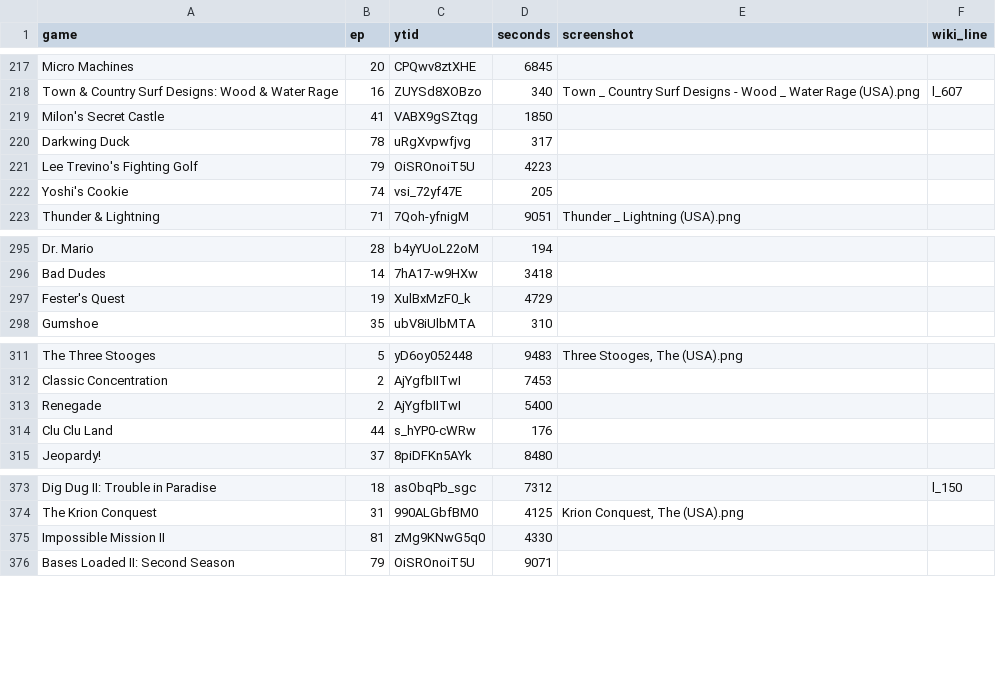
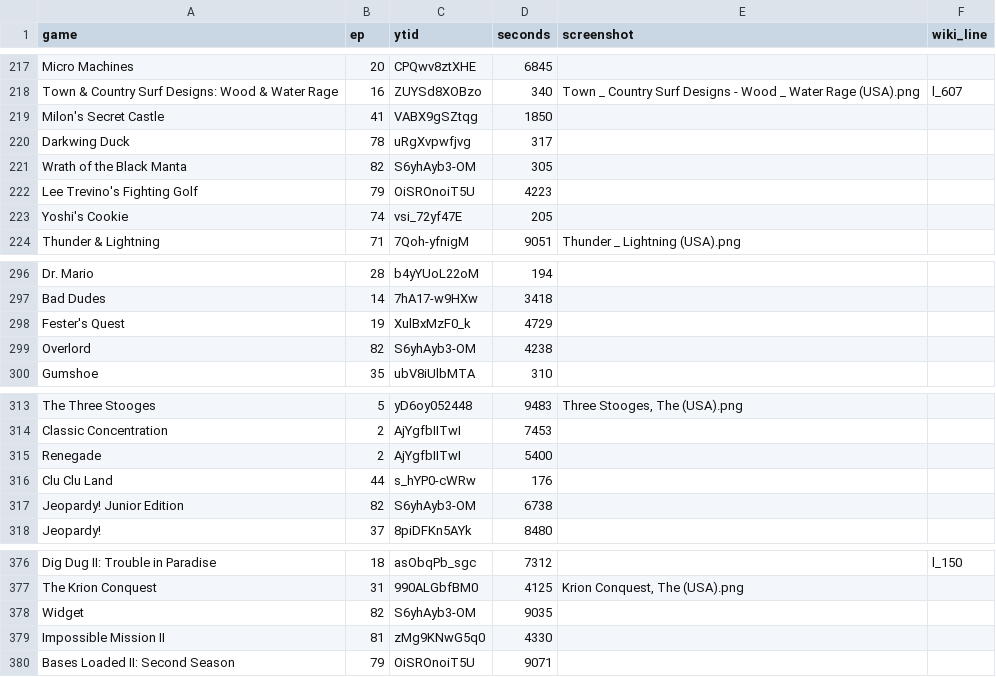
Before and after one commit to vNakamura/8bitnintendo-science, a CSV file: _data/list.csv, drawn as a sheet; only a part is shown, gaps mark what is left out.

Commit message:
add ep 82

```diff
--- a/_data/list.csv
+++ b/_data/list.csv
@@ -220,2 +220,3 @@ Milon's Secret Castle,41,VABX9gSZtqg,1850,,
 Darkwing Duck,78,uRgXvpwfjvg,317,,
+Wrath of the Black Manta,82,S6yhAyb3-OM,305,,
 Lee Trevino's Fighting Golf,79,OiSROnoiT5U,4223,,
@@ -297,2 +298,3 @@ Bad Dudes,14,7hA17-w9HXw,3418,,
 Fester's Quest,19,XulBxMzF0_k,4729,,
+Overlord,82,S6yhAyb3-OM,4238,,
 Gumshoe,35,ubV8iUlbMTA,310,,
@@ -314,2 +316,3 @@ Renegade,2,AjYgfbIITwI,5400,,
 Clu Clu Land,44,s_hYP0-cWRw,176,,
+Jeopardy! Junior Edition,82,S6yhAyb3-OM,6738,,
 Jeopardy!,37,8piDFKn5AYk,8480,,
@@ -374,2 +377,3 @@ Dig Dug II: Trouble in Paradise,18,asObqPb_sgc,7312,,l_150
 The Krion Conquest,31,990ALGbfBM0,4125,"Krion Conquest, The (USA).png",
+Widget,82,S6yhAyb3-OM,9035,,
 Impossible Mission II,81,zMg9KNwG5q0,4330,,
```
